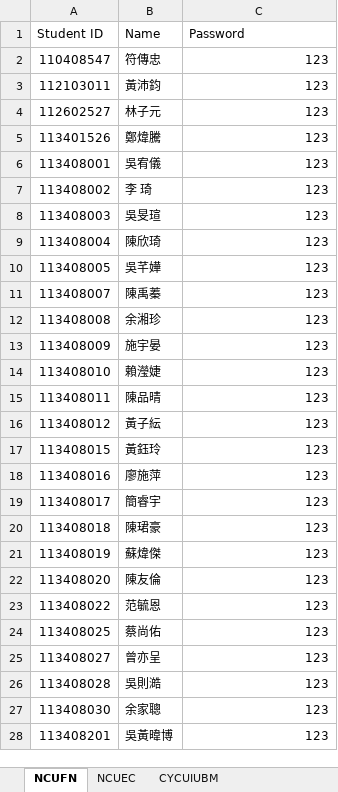
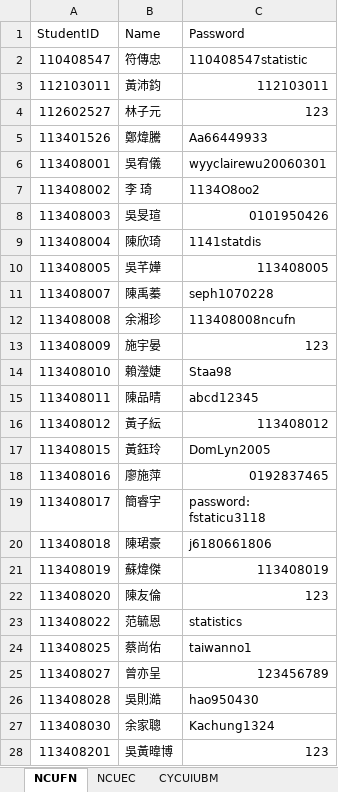
Before and after one commit to ChiJiun/StatsDiscordBot, an Excel workbook: Course List/Course list.xlsx, sheet NCUFN, drawn as a sheet; only a part is shown; values as stored, in another font and other column widths than the file's, no cell formats; ↵ is a line break in a cell; the diff covers the shown part only; the diff names each change by its address in the sheet, - before the commit and + after, or states it on an @@ line.

```diff
--- a/Course List/Course list.xlsx (sheet NCUFN)
+++ b/Course List/Course list.xlsx (sheet NCUFN)
-A1: Student ID
+A1: StudentID
-C2 (Password): 123
+C2 (Password): 110408547statistic
-C3 (Password): 123
+C3 (Password): 112103011
-C5 (Password): 123
+C5 (Password): Aa66449933
-C6 (Password): 123
+C6 (Password): wyyclairewu20060301
-C7 (Password): 123
+C7 (Password): 1134O8oo2
-C8 (Password): 123
+C8 (Password): 0101950426
-C9 (Password): 123
+C9 (Password): 1141statdis
-C10 (Password): 123
+C10 (Password): 113408005
-C11 (Password): 123
+C11 (Password): seph1070228
-C12 (Password): 123
+C12 (Password): 113408008ncufn
-C14 (Password): 123
+C14 (Password): Staa98
-C15 (Password): 123
+C15 (Password): abcd12345
-C16 (Password): 123
+C16 (Password): 113408012
-C17 (Password): 123
+C17 (Password): DomLyn2005
-C18 (Password): 123
+C18 (Password): 0192837465
-C19 (Password): 123
+C19 (Password): password: ↵ fstaticu3118
-C20 (Password): 123
+C20 (Password): j6180661806
-C21 (Password): 123
+C21 (Password): 113408019
-C23 (Password): 123
+C23 (Password): statistics
-C24 (Password): 123
+C24 (Password): taiwanno1
-C25 (Password): 123
+C25 (Password): 123456789
-C26 (Password): 123
+C26 (Password): hao950430
-C27 (Password): 123
+C27 (Password): Kachung1324
```
Also changed, not shown: 31 edited cells elsewhere in this sheet, sheet NCUEC, sheet CYCUIUBM, cell formats, 8 other files.
